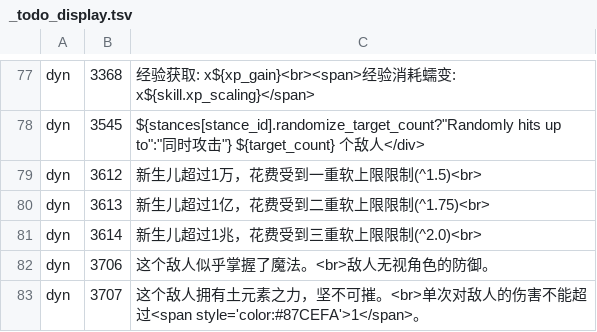
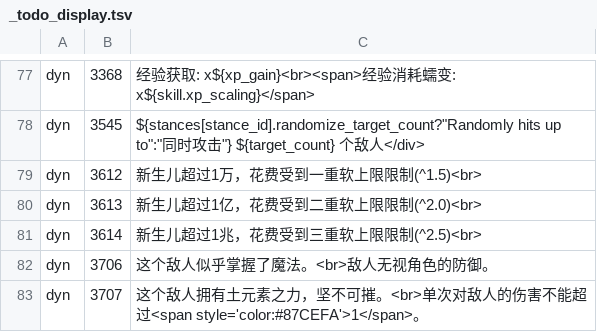
Before and after one commit to Dragonayzer/Neko-RPG-Script-Localization, a TSV file: translation/prose/_todo_display.tsv, drawn as a sheet; only a part is shown, gaps mark what is left out.

```diff
--- a/translation/prose/_todo_display.tsv
+++ b/translation/prose/_todo_display.tsv
@@ -79,4 +79,4 @@ dyn	3545	${stances[stance_id].randomize_target_count?"Randomly hits up to":"同
 dyn	3612	新生儿超过1万，花费受到一重软上限限制(^1.5)<br>
-dyn	3613	新生儿超过1亿，花费受到二重软上限限制(^1.75)<br>
-dyn	3614	新生儿超过1兆，花费受到三重软上限限制(^2.0)<br>
+dyn	3613	新生儿超过1亿，花费受到二重软上限限制(^2.0)<br>
+dyn	3614	新生儿超过1兆，花费受到三重软上限限制(^2.5)<br>
 dyn	3706	这个敌人似乎掌握了魔法。<br>敌人无视角色的防御。
```
Also changed, not shown: translation/_uncovered.tsv, translation/glossary/00_morphemes.tsv, 6 other files.
